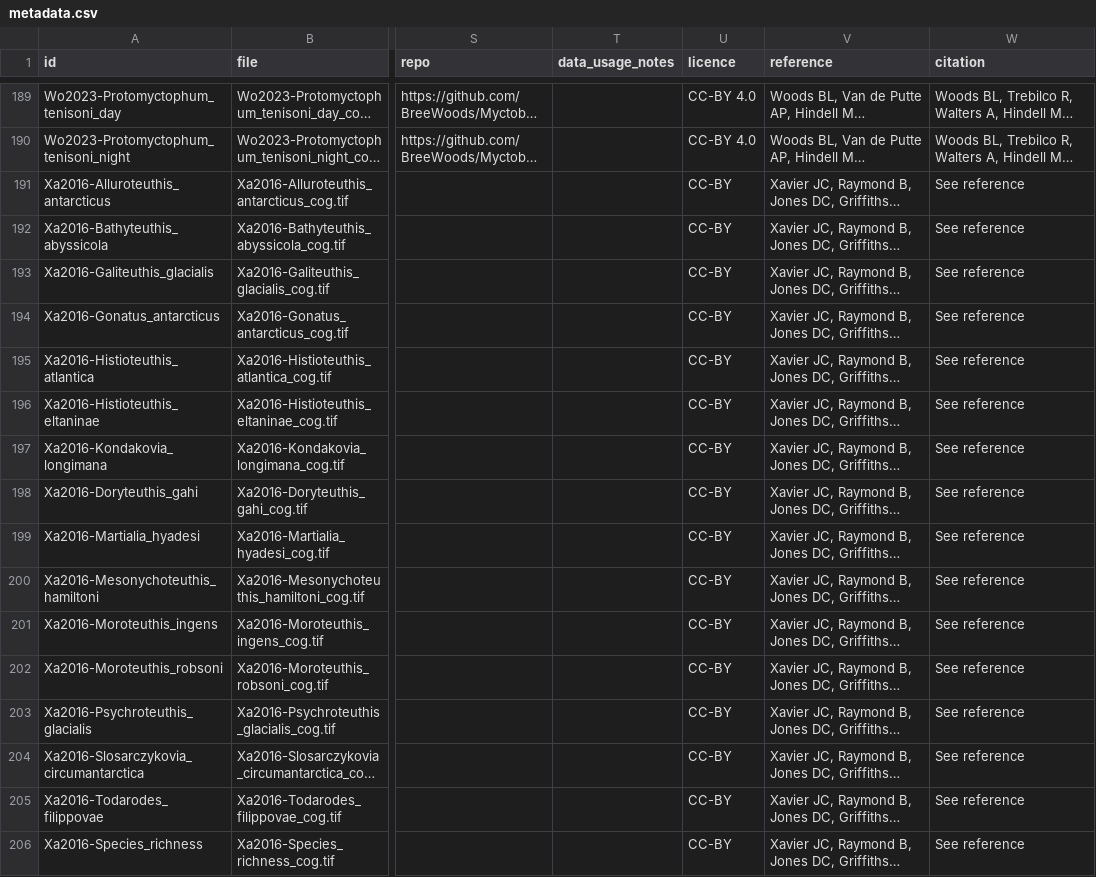
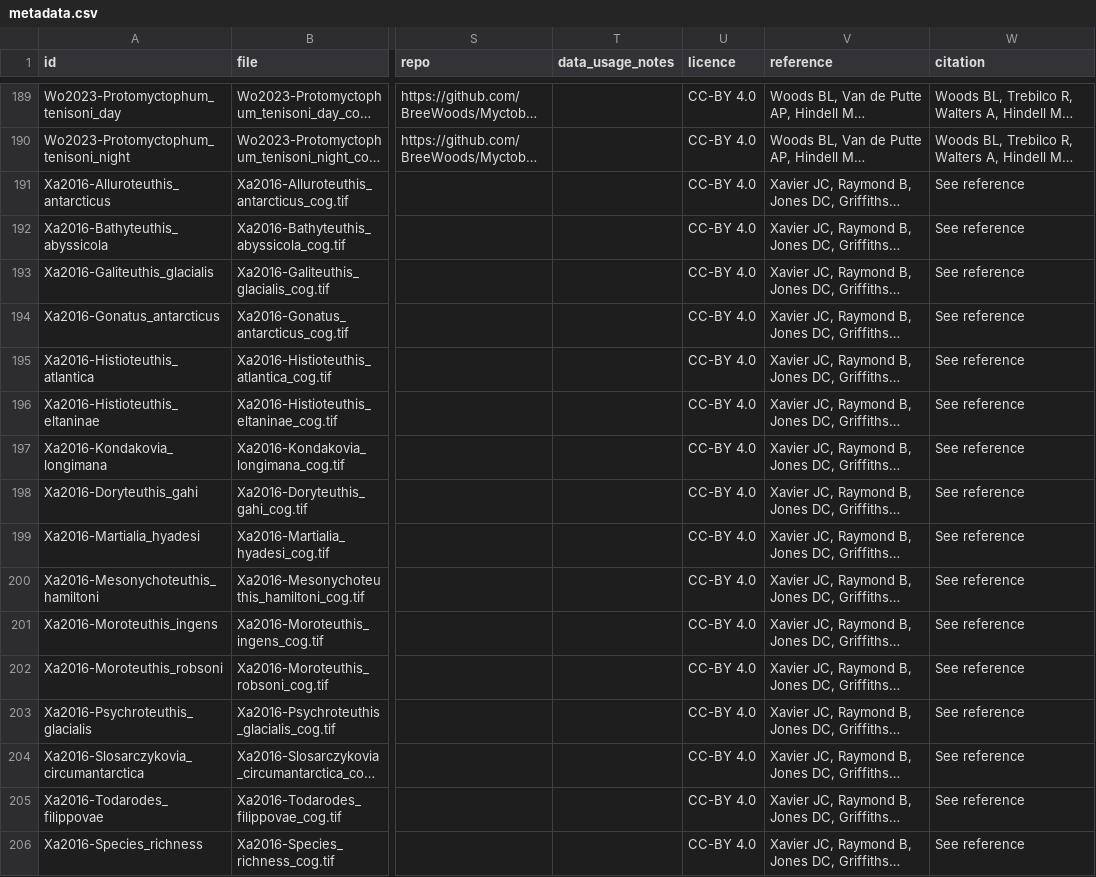
Before and after one commit to SCAR/distant, a CSV file: metadata.csv, drawn as a sheet; only a part is shown, gaps mark what is left out; long unchanged cells end in …; the diff covers the shown part only; the diff names each change by its address in the sheet, - before the commit and + after, or states it on an @@ line.

```diff
--- a/metadata.csv
+++ b/metadata.csv
-U191:U206 (licence): CC-BY
+U191:U206 (licence): CC-BY 4.0
```
Also changed, not shown: 21 edited cells elsewhere in this file, 1 other file.
